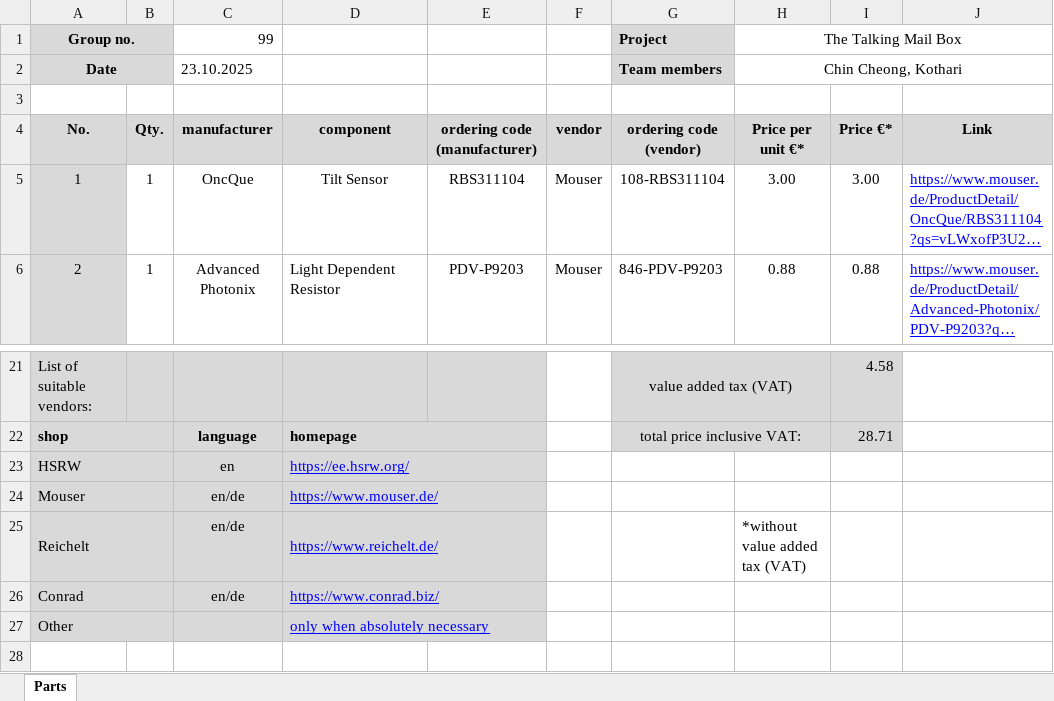
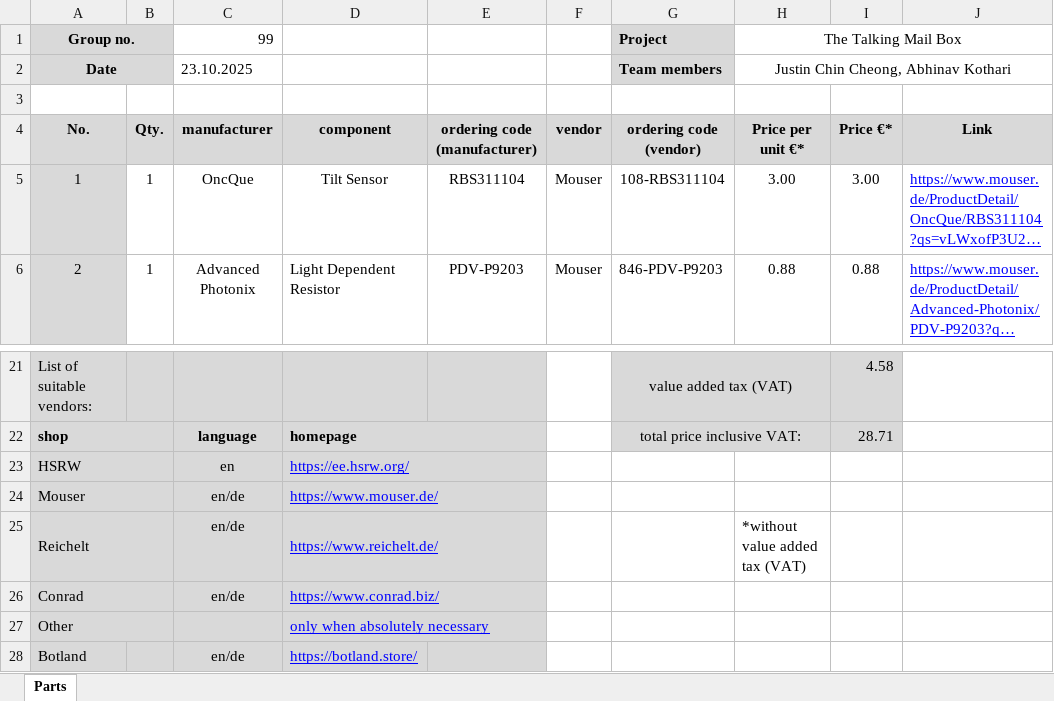
Before and after one commit to AbhinavK02/LoRaProject, an Excel workbook: B.0 System Design/SAN_Project_Partslist.xlsx, sheet Parts, drawn as a sheet; only a part is shown, gaps mark what is left out; long unchanged cells end in …; values as stored, in another font and other column widths than the file's, no borders; the diff names each change by its address in the sheet, - before the commit and + after, or states it on an @@ line.

Commit message:
Minor tweaks

```diff
--- a/B.0 System Design/SAN_Project_Partslist.xlsx (sheet Parts)
+++ b/B.0 System Design/SAN_Project_Partslist.xlsx (sheet Parts)
-H2 (The Talking Mail Box): Chin Cheong, Kothari
+H2 (The Talking Mail Box): Justin Chin Cheong, Abhinav Kothari
+row 28: Botland |  | en/de | https://botland.store/
```
